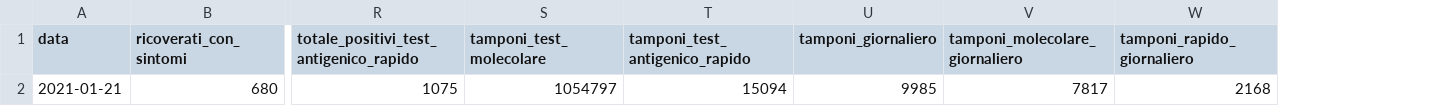
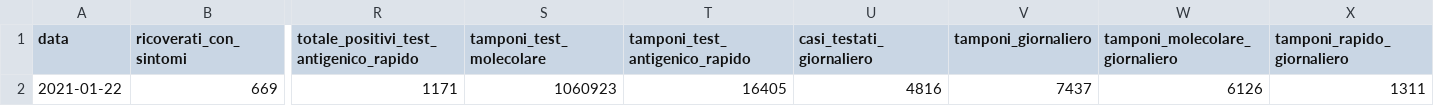
Before and after one commit to daniloderosa/fvg_covid, a CSV file: contagi/dati_regione/data/fvg_latest.csv, drawn as a sheet; only a part is shown, gaps mark what is left out; removed rows and columns are numbered as before the commit, all else as after; rows hold the shown columns only; the diff names each change by its address in the sheet, - before the commit and + after, or states it on an @@ line.

```diff
--- a/contagi/dati_regione/data/fvg_latest.csv
+++ b/contagi/dati_regione/data/fvg_latest.csv
+column U (casi_testati_giornaliero), empty
-row 2: 2021-01-21 | 680 | 1075 | 1054797 | 15094 | 9985 | 7817 | 2168
+row 2: 2021-01-22 | 669 | 1171 | 1060923 | 16405 | 4816 | 7437 | 6126 | 1311
```
Also changed, not shown: contagi/dati_regione/data/fvg_complessivo.csv, contagi/dati_regione/data/fvg_last30days.csv, 4 other files.
